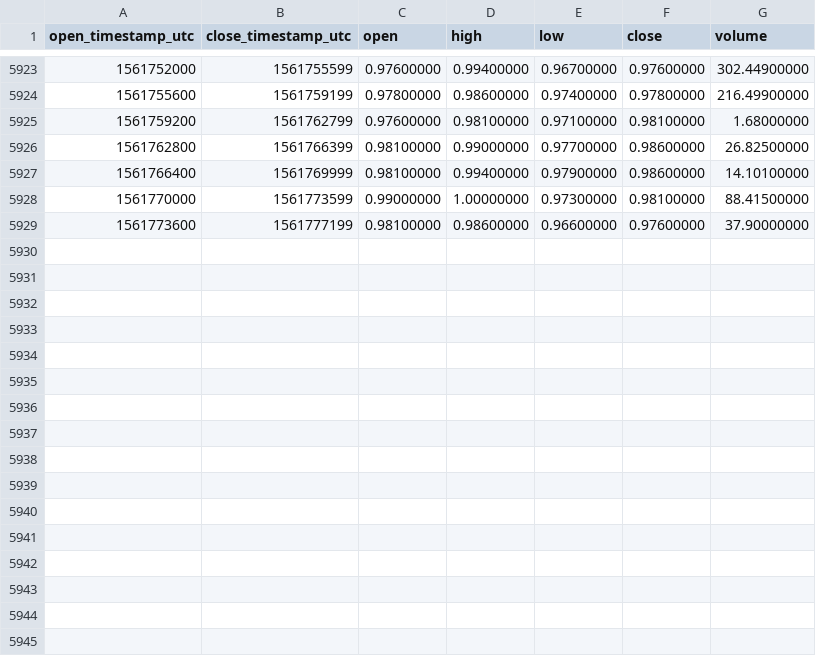
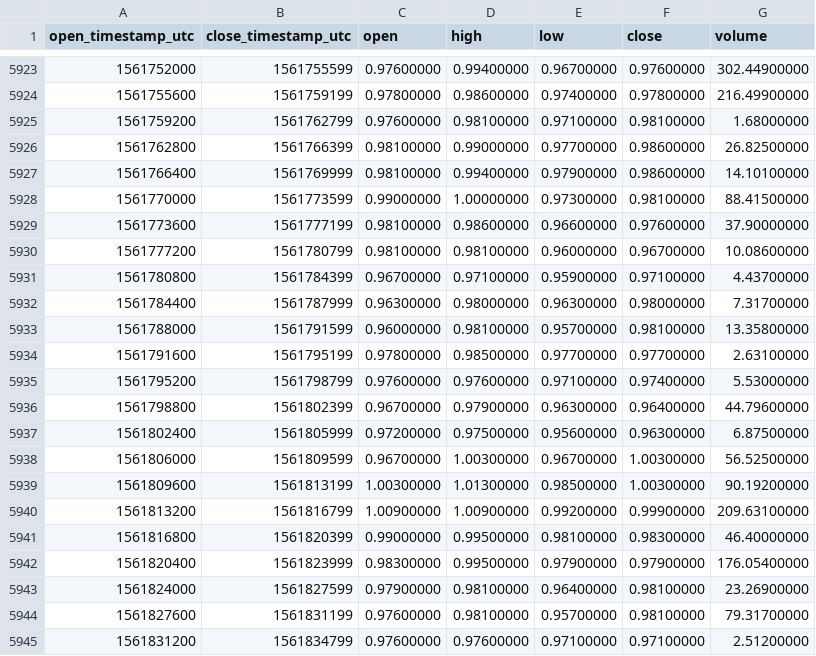
Before and after one commit to cryptobigbro/binance-DCRBNB, a CSV file: binance-DCRBNB-1h.csv, drawn as a sheet; only a part is shown, gaps mark what is left out; the diff names each change by its address in the sheet, - before the commit and + after, or states it on an @@ line.

Commit message:
Update OHLCV data.

```diff
--- a/binance-DCRBNB-1h.csv
+++ b/binance-DCRBNB-1h.csv
+row 5930: 1561777200 | 1561780799 | 0.98100000 | 0.98100000 | 0.96000000 | 0.96700000 | 10.08600000
+row 5931: 1561780800 | 1561784399 | 0.96700000 | 0.97100000 | 0.95900000 | 0.97100000 | 4.43700000
+row 5932: 1561784400 | 1561787999 | 0.96300000 | 0.98000000 | 0.96300000 | 0.98000000 | 7.31700000
+row 5933: 1561788000 | 1561791599 | 0.96000000 | 0.98100000 | 0.95700000 | 0.98100000 | 13.35800000
+row 5934: 1561791600 | 1561795199 | 0.97800000 | 0.98500000 | 0.97700000 | 0.97700000 | 2.63100000
+row 5935: 1561795200 | 1561798799 | 0.97600000 | 0.97600000 | 0.97100000 | 0.97400000 | 5.53000000
+row 5936: 1561798800 | 1561802399 | 0.96700000 | 0.97900000 | 0.96300000 | 0.96400000 | 44.79600000
+row 5937: 1561802400 | 1561805999 | 0.97200000 | 0.97500000 | 0.95600000 | 0.96300000 | 6.87500000
+row 5938: 1561806000 | 1561809599 | 0.96700000 | 1.00300000 | 0.96700000 | 1.00300000 | 56.52500000
+row 5939: 1561809600 | 1561813199 | 1.00300000 | 1.01300000 | 0.98500000 | 1.00300000 | 90.19200000
+row 5940: 1561813200 | 1561816799 | 1.00900000 | 1.00900000 | 0.99200000 | 0.99900000 | 209.63100000
+row 5941: 1561816800 | 1561820399 | 0.99000000 | 0.99500000 | 0.98100000 | 0.98300000 | 46.40000000
+row 5942: 1561820400 | 1561823999 | 0.98300000 | 0.99500000 | 0.97900000 | 0.97900000 | 176.05400000
+row 5943: 1561824000 | 1561827599 | 0.97900000 | 0.98100000 | 0.96400000 | 0.98100000 | 23.26900000
+row 5944: 1561827600 | 1561831199 | 0.97600000 | 0.98100000 | 0.95700000 | 0.98100000 | 79.31700000
+row 5945: 1561831200 | 1561834799 | 0.97600000 | 0.97600000 | 0.97100000 | 0.97100000 | 2.51200000
```
